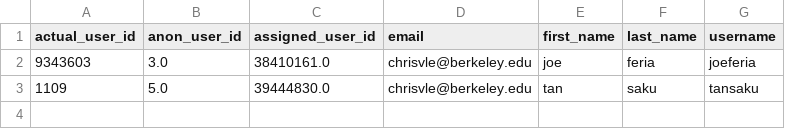
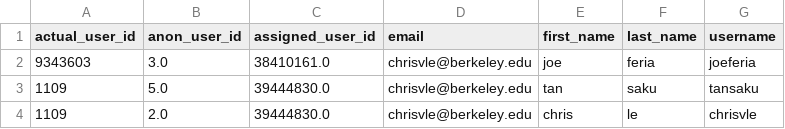
Before and after one commit to CAHLR/moocdrop, a CSV file: test.csv, drawn as a sheet; the diff names each change by its address in the sheet, - before the commit and + after, or states it on an @@ line.

```diff
--- a/test.csv
+++ b/test.csv
+row 4: 1109 | 2.0 | 39444830.0 | chrisvle@berkeley.edu | chris | le | chrisvle
```
Also changed, not shown: 3 other files.
